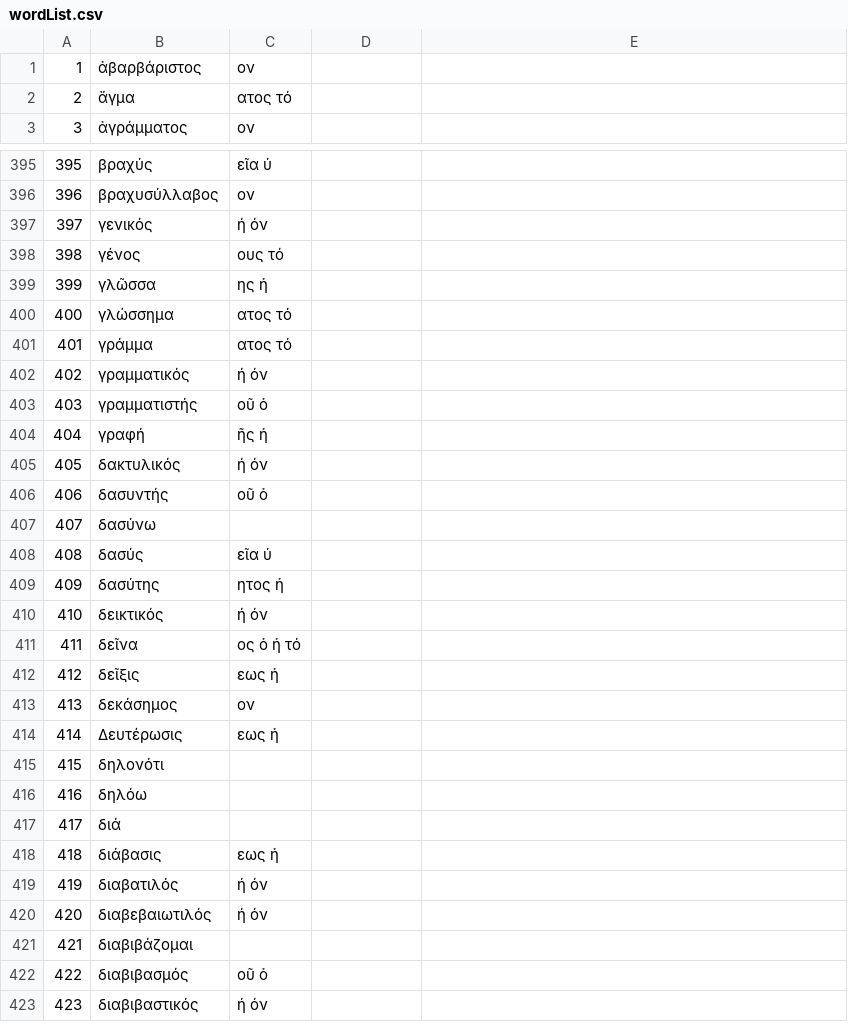
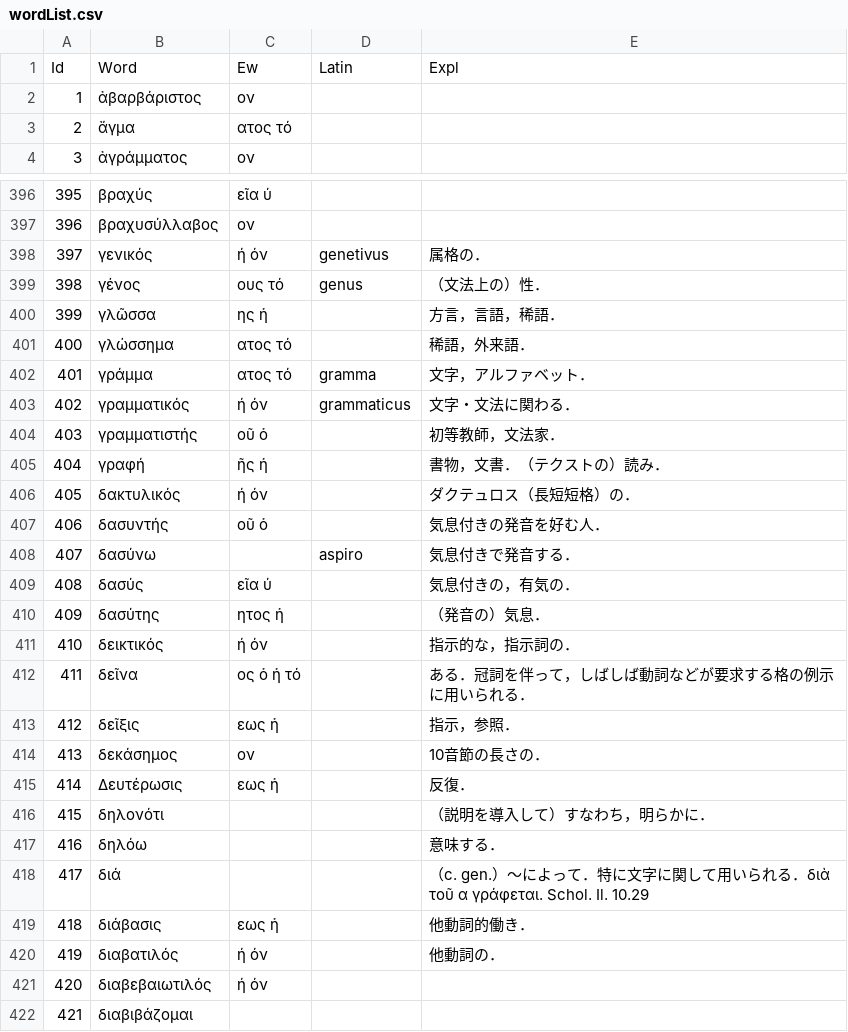
Before and after one commit to ncrt035/lexiconGrammaticum, a CSV file: wordList.csv, drawn as a sheet; only a part is shown, gaps mark what is left out; the shorter side is filled out with more unchanged rows; the diff covers the shown part only.

Commit message:
Add explanations

```diff
--- a/wordList.csv
+++ b/wordList.csv
@@ -0,0 +1 @@
+Id,Word,Ew,Latin,Expl,,
@@ -397,23 +398,23 @@
-397,γενικός,ή όν,,
-398,γένος,ους τό,,
-399,γλῶσσα,ης ἡ,,
-400,γλώσσημα,ατος τό,,
-401,γράμμα,ατος τό,,
-402,γραμματικός,ή όν,,
-403,γραμματιστής,οῦ ὁ,,
-404,γραφή,ῆς ἡ,,
-405,δακτυλικός,ή όν,,
-406,δασυντής,οῦ ὁ,,
-407,δασύνω,,,
-408,δασύς,εῖα ύ,,
-409,δασύτης,ητος ἡ,,
-410,δεικτικός,ή όν,,
-411,δεῖνα,ος ὁ ἡ τό,,
-412,δεῖξις,εως ἡ,,
-413,δεκάσημος,ον,,
-414,Δευτέρωσις,εως ἡ,,
-415,δηλονότι,,,
-416,δηλόω,,,
-417,διά,,,
-418,διάβασις,εως ἡ,,
-419,διαβατιλός,ή όν,,
+397,γενικός,ή όν,genetivus,属格の．,,
+398,γένος,ους τό,genus,（文法上の）性．,,
+399,γλῶσσα,ης ἡ,,方言，言語，稀語．,,
+400,γλώσσημα,ατος τό,,稀語，外来語．,,
+401,γράμμα,ατος τό,gramma,文字，アルファベット．,,
+402,γραμματικός,ή όν,grammaticus,文字・文法に関わる．,,
+403,γραμματιστής,οῦ ὁ,,初等教師，文法家．,,
+404,γραφή,ῆς ἡ,,書物，文書．（テクストの）読み．,,
+405,δακτυλικός,ή όν,,ダクテュロス（長短短格）の．,,
+406,δασυντής,οῦ ὁ,,気息付きの発音を好む人．,,
+407,δασύνω,,aspiro,気息付きで発音する．,,
+408,δασύς,εῖα ύ,,気息付きの，有気の．,,
+409,δασύτης,ητος ἡ,,（発音の）気息．,,
+410,δεικτικός,ή όν,,指示的な，指示詞の．,,
+411,δεῖνα,ος ὁ ἡ τό,,ある．冠詞を伴って，しばしば動詞などが要求する格の例示に用いられる．,,
+412,δεῖξις,εως ἡ,,指示，参照．,,
+413,δεκάσημος,ον,,10音節の長さの．,,
+414,Δευτέρωσις,εως ἡ,,反復．,,
+415,δηλονότι,,,（説明を導入して）すなわち，明らかに．,,
+416,δηλόω,,,意味する．,,
+417,διά,,,（c. gen.）〜によって．特に文字に関して用いられる．διὰ τοῦ α γράφεται. Schol. Il. 10.29,,
+418,διάβασις,εως ἡ,,他動詞的働き．,,
+419,διαβατιλός,ή όν,,他動詞の．,,
```
Also changed, not shown: 16 edited cells elsewhere in this file.
